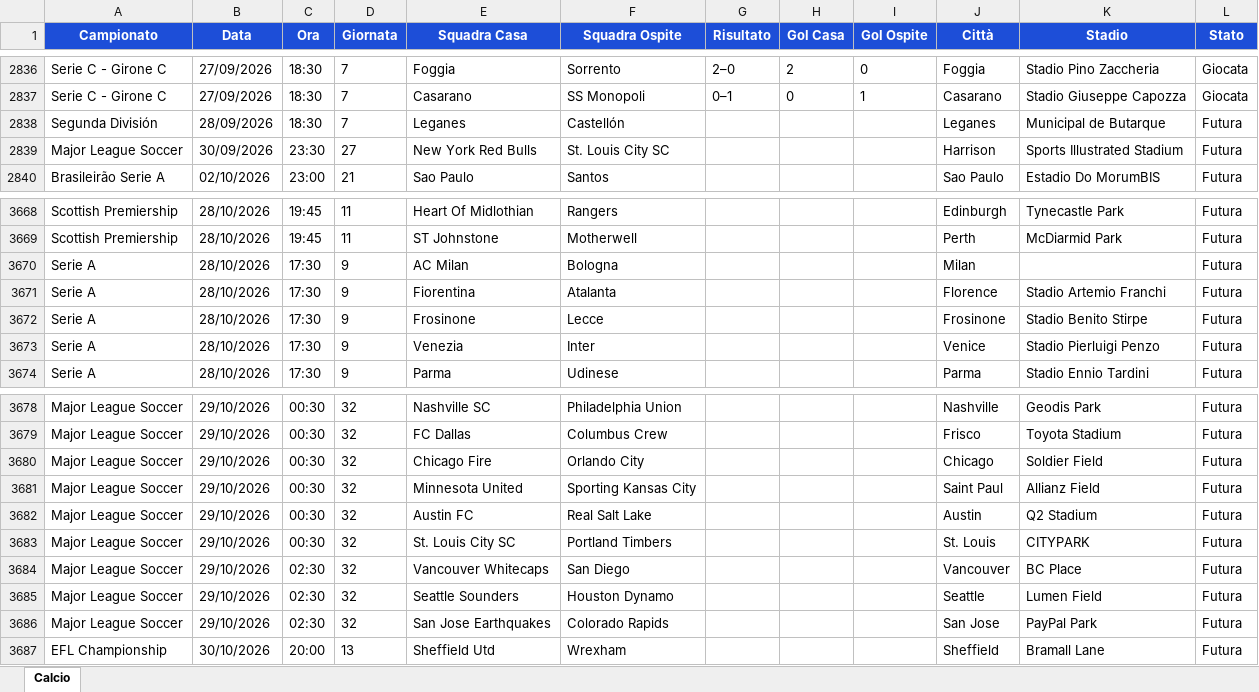
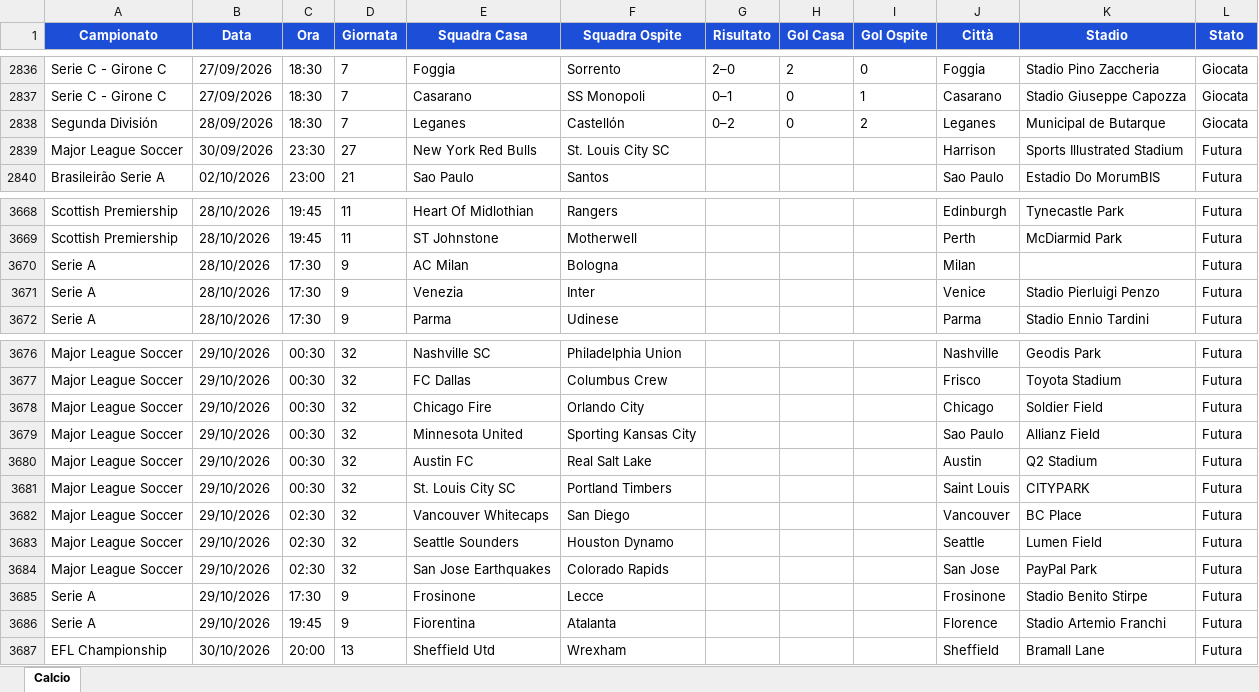
Before and after one commit to Gesss26/GesssAI-Pro---Auto, an Excel workbook: excel/GesssAI_Input.xlsx, sheet Calcio, drawn as a sheet; only a part is shown, gaps mark what is left out; values as stored, in another font and other column widths than the file's, no borders; removed rows and columns are numbered as before the commit, all else as after; the diff names each change by its address in the sheet, - before the commit and + after, or states it on an @@ line.

```diff
--- a/excel/GesssAI_Input.xlsx (sheet Calcio)
+++ b/excel/GesssAI_Input.xlsx (sheet Calcio)
-G2838 (Risultato): (empty)
+G2838 (Risultato): 0–2
-H2838 (Gol Casa): (empty)
+H2838 (Gol Casa): 0
-I2838 (Gol Ospite): (empty)
+I2838 (Gol Ospite): 2
-L2838 (Stato): Futura
+L2838 (Stato): Giocata
-row 3671: Serie A | 28/10/2026 | 17:30 | 9 | Fiorentina | Atalanta |  |  |  | Florence | Stadio Artemio Franchi | Futura
-row 3672: Serie A | 28/10/2026 | 17:30 | 9 | Frosinone | Lecce |  |  |  | Frosinone | Stadio Benito Stirpe | Futura
-J3679 (Città): Saint Paul
+J3679 (Città): Sao Paulo
-J3681 (Città): St. Louis
+J3681 (Città): Saint Louis
+row 3685: Serie A | 29/10/2026 | 17:30 | 9 | Frosinone | Lecce |  |  |  | Frosinone | Stadio Benito Stirpe | Futura
+row 3686: Serie A | 29/10/2026 | 19:45 | 9 | Fiorentina | Atalanta |  |  |  | Florence | Stadio Artemio Franchi | Futura
```
Also changed, not shown: 2 other files.
